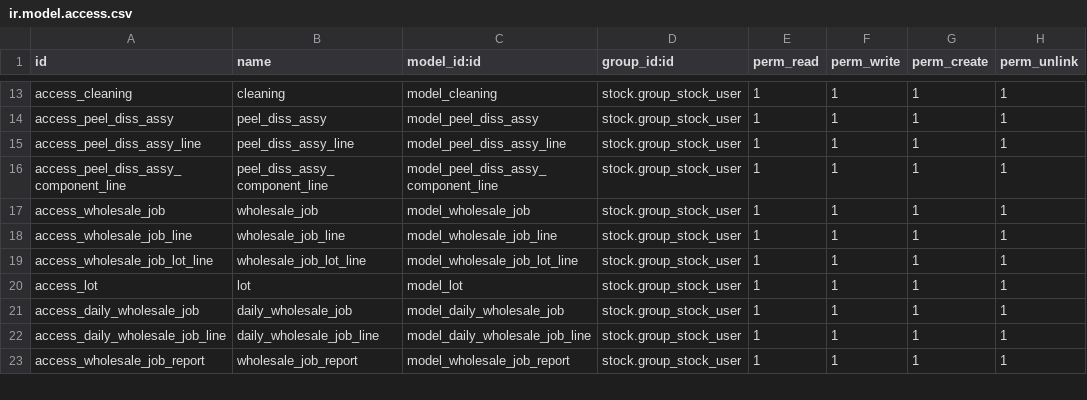
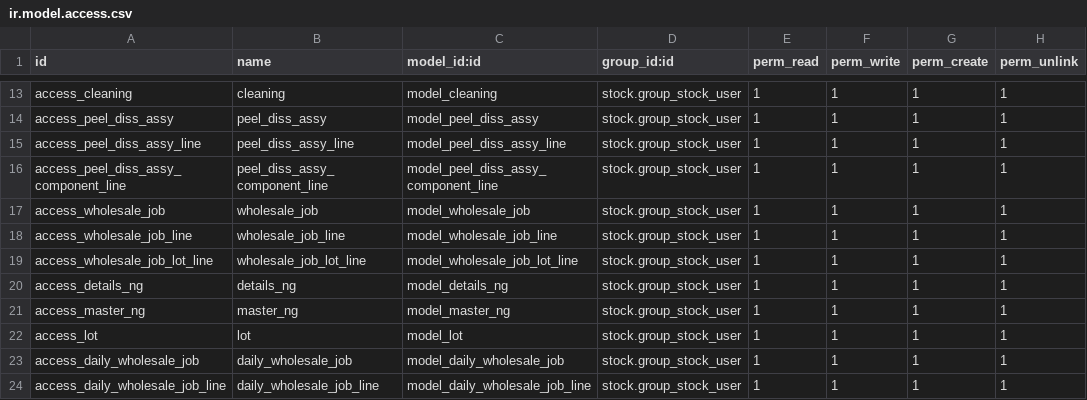
Before and after one commit to AgustinusPangestuW/pilarmedia_compotec, a CSV file: appsodoo/inventory/pilarmedia_for_compotec/security/ir.model.access.csv, drawn as a sheet; only a part is shown, gaps mark what is left out; the shorter side is filled out with more unchanged rows; the diff names each change by its address in the sheet, - before the commit and + after, or states it on an @@ line.

Commit message:
[feat] detail NG in Wholesale Job
* pengerjaan berdasarkan MOM Senin, 14-11-2022

```diff
--- a/appsodoo/inventory/pilarmedia_for_compotec/security/ir.model.access.csv
+++ b/appsodoo/inventory/pilarmedia_for_compotec/security/ir.model.access.csv
+row 20: access_details_ng | details_ng | model_details_ng | stock.group_stock_user | 1 | 1 | 1 | 1
+row 21: access_master_ng | master_ng | model_master_ng | stock.group_stock_user | 1 | 1 | 1 | 1
```
Also changed, not shown: 5 other files.
